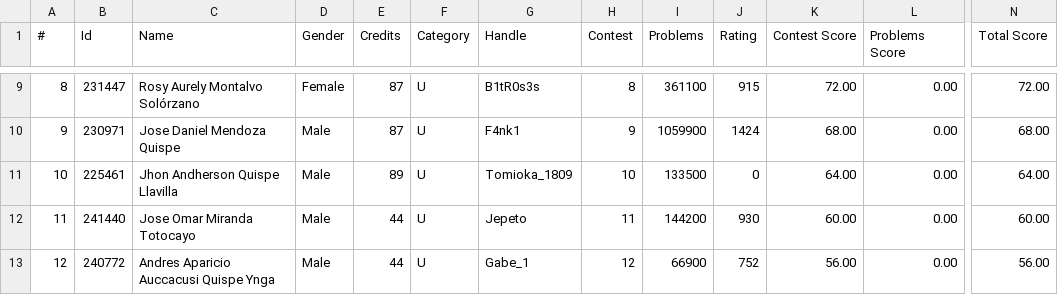
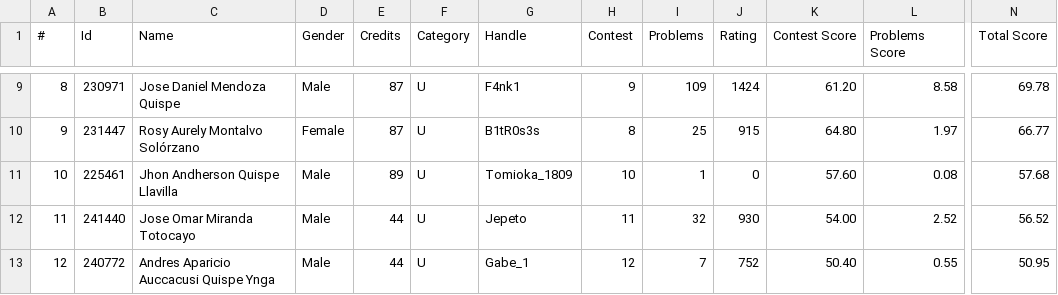
Before and after one commit to Competitive-Programming-UNSAAC/tools, a CSV file: ranking/training-camp-argentina-2025/ranking.csv, drawn as a sheet; only a part is shown, gaps mark what is left out; the diff covers the shown part only; the diff names each change by its address in the sheet, - before the commit and + after, or states it on an @@ line.

Commit message:
final ranking using count solved problems

```diff
--- a/ranking/training-camp-argentina-2025/ranking.csv
+++ b/ranking/training-camp-argentina-2025/ranking.csv
-B9 (Id): 231447
+B9 (Id): 230971
-C9 (Name): Rosy Aurely Montalvo Solórzano
+C9 (Name): Jose Daniel Mendoza Quispe
-D9 (Gender): Female
+D9 (Gender): Male
-G9 (Handle): B1tR0s3s
+G9 (Handle): F4nk1
-H9 (Contest): 8
+H9 (Contest): 9
-I9 (Problems): 361100
+I9 (Problems): 109
-J9 (Rating): 915
+J9 (Rating): 1424
-K9 (Contest Score): 72.00
+K9 (Contest Score): 61.20
-L9 (Problems Score): 0.00
+L9 (Problems Score): 8.58
-N9 (Total Score): 72.00
+N9 (Total Score): 69.78
-B10 (Id): 230971
+B10 (Id): 231447
-C10 (Name): Jose Daniel Mendoza Quispe
+C10 (Name): Rosy Aurely Montalvo Solórzano
-D10 (Gender): Male
+D10 (Gender): Female
-G10 (Handle): F4nk1
+G10 (Handle): B1tR0s3s
-H10 (Contest): 9
+H10 (Contest): 8
-I10 (Problems): 1059900
+I10 (Problems): 25
-J10 (Rating): 1424
+J10 (Rating): 915
-K10 (Contest Score): 68.00
+K10 (Contest Score): 64.80
-L10 (Problems Score): 0.00
+L10 (Problems Score): 1.97
-N10 (Total Score): 68.00
+N10 (Total Score): 66.77
-I11 (Problems): 133500
+I11 (Problems): 1
-K11 (Contest Score): 64.00
+K11 (Contest Score): 57.60
-L11 (Problems Score): 0.00
+L11 (Problems Score): 0.08
-N11 (Total Score): 64.00
+N11 (Total Score): 57.68
-I12 (Problems): 144200
+I12 (Problems): 32
-K12 (Contest Score): 60.00
+K12 (Contest Score): 54.00
-L12 (Problems Score): 0.00
+L12 (Problems Score): 2.52
-N12 (Total Score): 60.00
+N12 (Total Score): 56.52
-I13 (Problems): 66900
+I13 (Problems): 7
-K13 (Contest Score): 56.00
+K13 (Contest Score): 50.40
-L13 (Problems Score): 0.00
+L13 (Problems Score): 0.55
-N13 (Total Score): 56.00
+N13 (Total Score): 50.95
```
Also changed, not shown: 118 edited cells elsewhere in this file, 3 other files.
